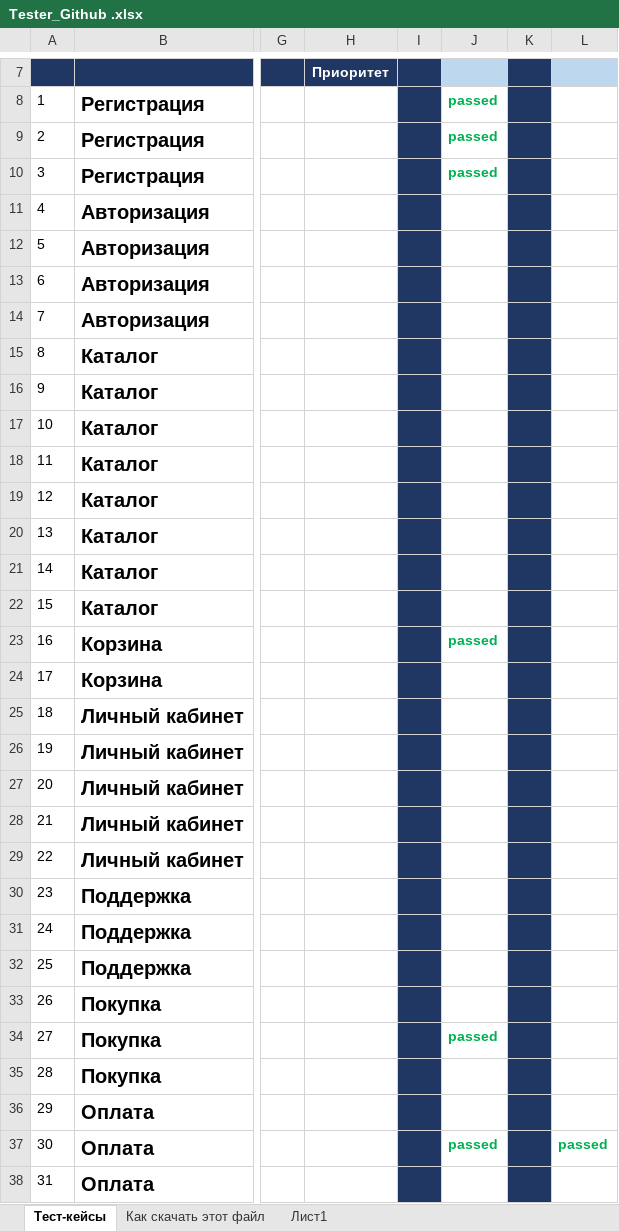
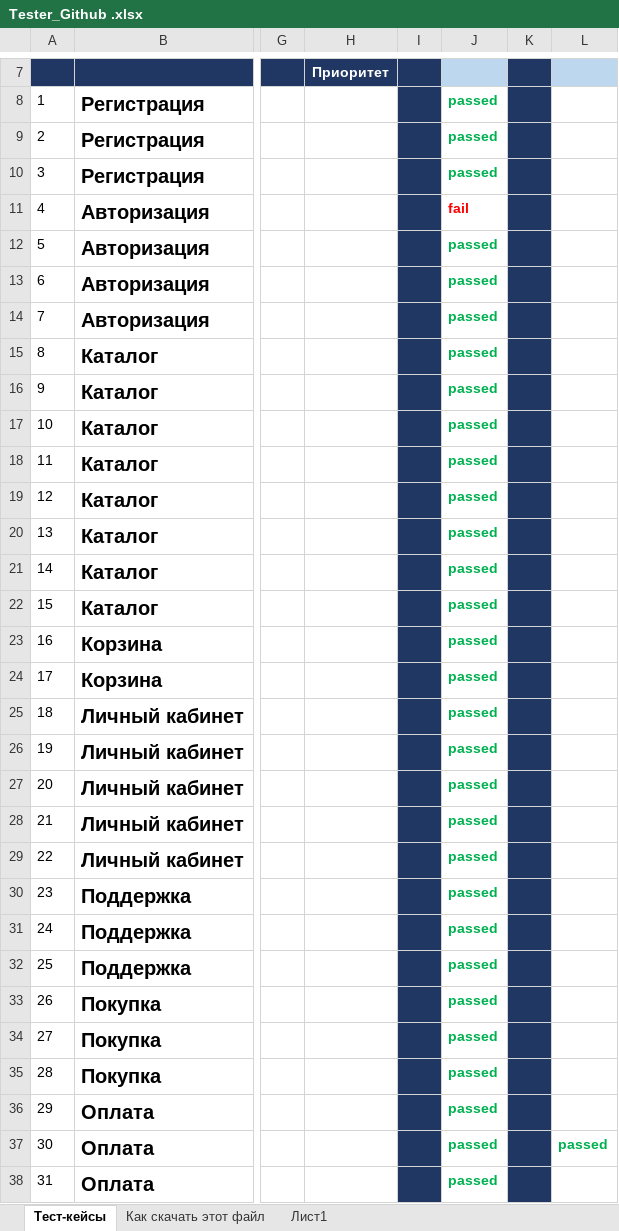
Before and after one commit to Tester193/Tester193_repo, an Excel workbook: Tester_Github .xlsx, sheet Тест-кейсы, drawn as a sheet; only a part is shown, gaps mark what is left out; values as stored, in another font and other column widths than the file's, no borders; charts and pictures not drawn; the diff covers the shown part only; the diff names each change by its address in the sheet, - before the commit and + after, or states it on an @@ line.

Commit message:
Тестирование от 25.05
Прошел тесты с 1 по 35 включительно.
34 пройдены, 1 не пройден.

```diff
--- a/Tester_Github .xlsx (sheet Тест-кейсы)
+++ b/Tester_Github .xlsx (sheet Тест-кейсы)
-J11: (empty)
+J11: fail
-J12:J22: (empty)
+J12:J22: passed
-J24:J33: (empty)
+J24:J33: passed
-J35:J36: (empty)
+J35:J36: passed
-J38: (empty)
+J38: passed
```
Also changed, not shown: 4 edited cells elsewhere in this sheet, charts or pictures.
